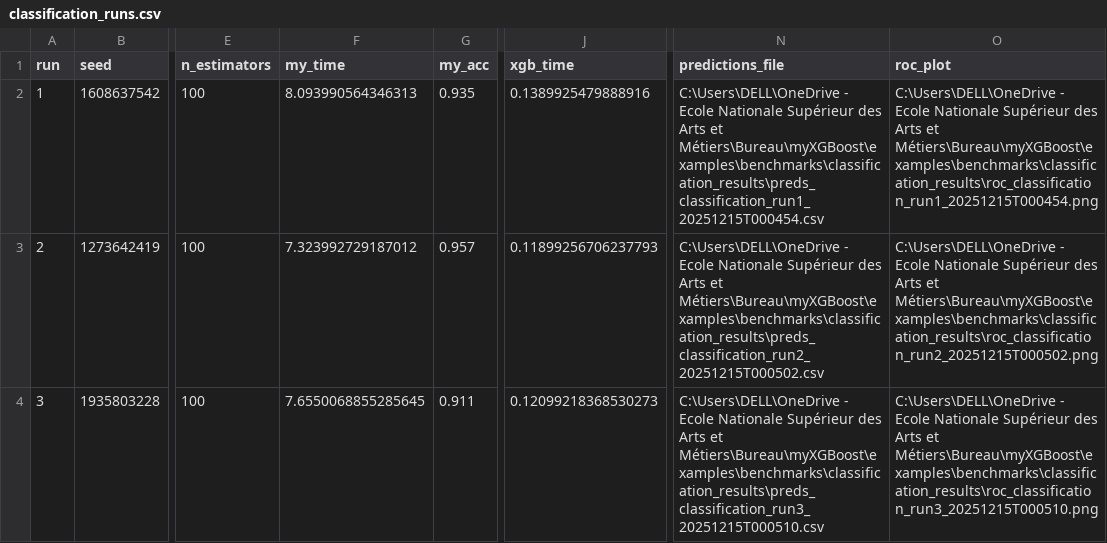
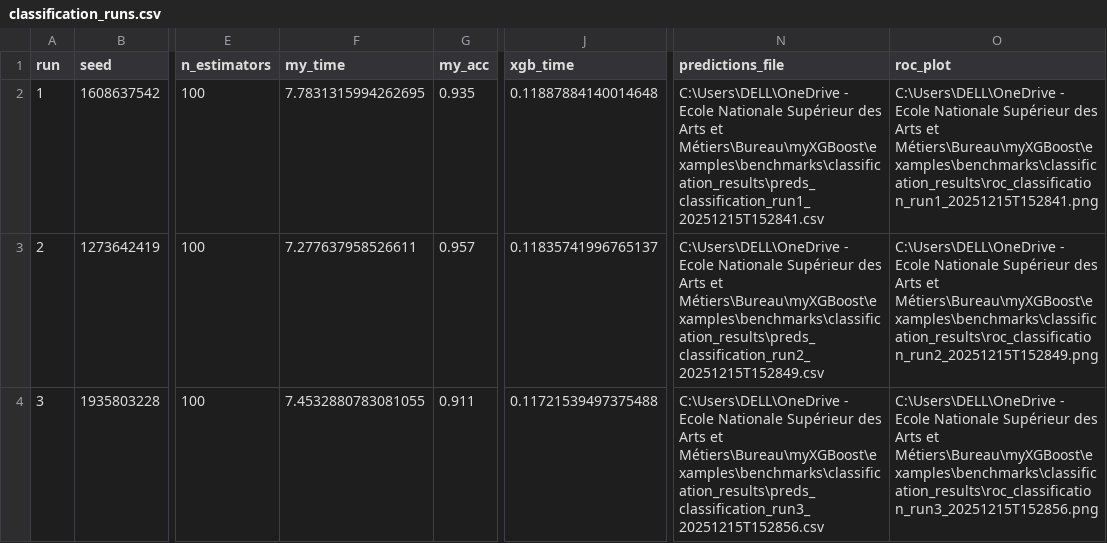
Before and after one commit to Amine-te/myXGBoost, a CSV file: examples/benchmarks/classification_results/classification_runs.csv, drawn as a sheet; only a part is shown, gaps mark what is left out; the diff names each change by its address in the sheet, - before the commit and + after, or states it on an @@ line.

```diff
--- a/examples/benchmarks/classification_results/classification_runs.csv
+++ b/examples/benchmarks/classification_results/classification_runs.csv
-F2 (my_time): 8.093990564346313
+F2 (my_time): 7.7831315994262695
-J2 (xgb_time): 0.1389925479888916
+J2 (xgb_time): 0.11887884140014648
-N2 (predictions_file): …Arts et Métiers\Bureau\myXGBoost\examples\benchmarks\classification_results\preds_classification_run1_20251215T000454.csv
+N2 (predictions_file): …Arts et Métiers\Bureau\myXGBoost\examples\benchmarks\classification_results\preds_classification_run1_20251215T152841.csv
-O2 (roc_plot): …Arts et Métiers\Bureau\myXGBoost\examples\benchmarks\classification_results\roc_classification_run1_20251215T000454.png
+O2 (roc_plot): …Arts et Métiers\Bureau\myXGBoost\examples\benchmarks\classification_results\roc_classification_run1_20251215T152841.png
-F3 (my_time): 7.323992729187012
+F3 (my_time): 7.277637958526611
-J3 (xgb_time): 0.11899256706237793
+J3 (xgb_time): 0.11835741996765137
-N3 (predictions_file): …Arts et Métiers\Bureau\myXGBoost\examples\benchmarks\classification_results\preds_classification_run2_20251215T000502.csv
+N3 (predictions_file): …Arts et Métiers\Bureau\myXGBoost\examples\benchmarks\classification_results\preds_classification_run2_20251215T152849.csv
-O3 (roc_plot): …Arts et Métiers\Bureau\myXGBoost\examples\benchmarks\classification_results\roc_classification_run2_20251215T000502.png
+O3 (roc_plot): …Arts et Métiers\Bureau\myXGBoost\examples\benchmarks\classification_results\roc_classification_run2_20251215T152849.png
-F4 (my_time): 7.6550068855285645
+F4 (my_time): 7.4532880783081055
-J4 (xgb_time): 0.12099218368530273
+J4 (xgb_time): 0.11721539497375488
-N4 (predictions_file): …Arts et Métiers\Bureau\myXGBoost\examples\benchmarks\classification_results\preds_classification_run3_20251215T000510.csv
+N4 (predictions_file): …Arts et Métiers\Bureau\myXGBoost\examples\benchmarks\classification_results\preds_classification_run3_20251215T152856.csv
-O4 (roc_plot): …Arts et Métiers\Bureau\myXGBoost\examples\benchmarks\classification_results\roc_classification_run3_20251215T000510.png
+O4 (roc_plot): …Arts et Métiers\Bureau\myXGBoost\examples\benchmarks\classification_results\roc_classification_run3_20251215T152856.png
```
Also changed, not shown: examples/benchmarks/classification_results/classification_summary_stats.csv, examples/benchmarks/multiclass_results/multiclass_runs.csv, 31 other files.
